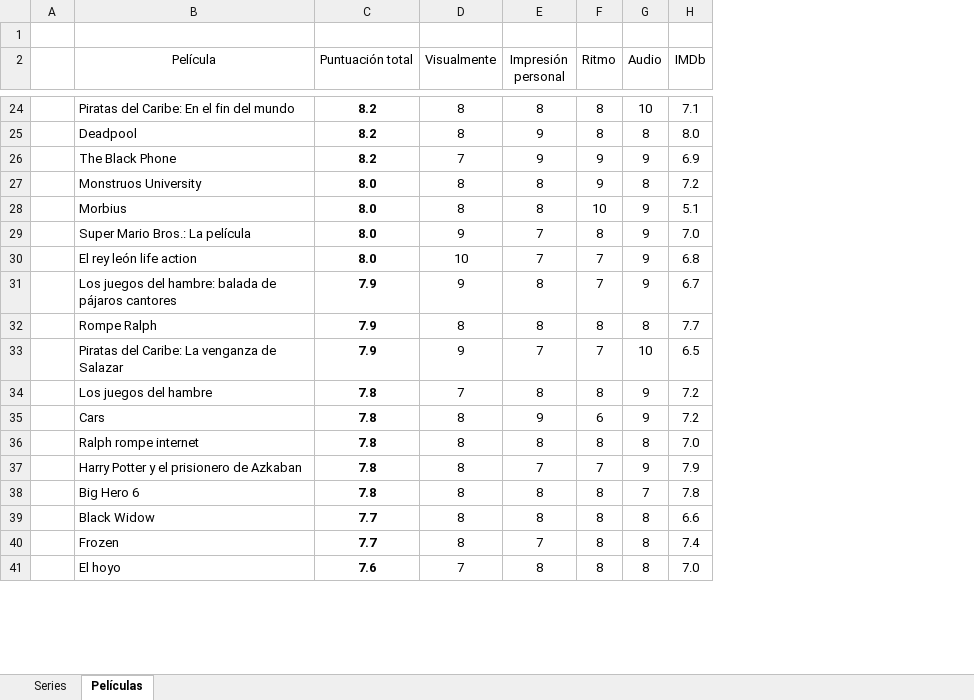
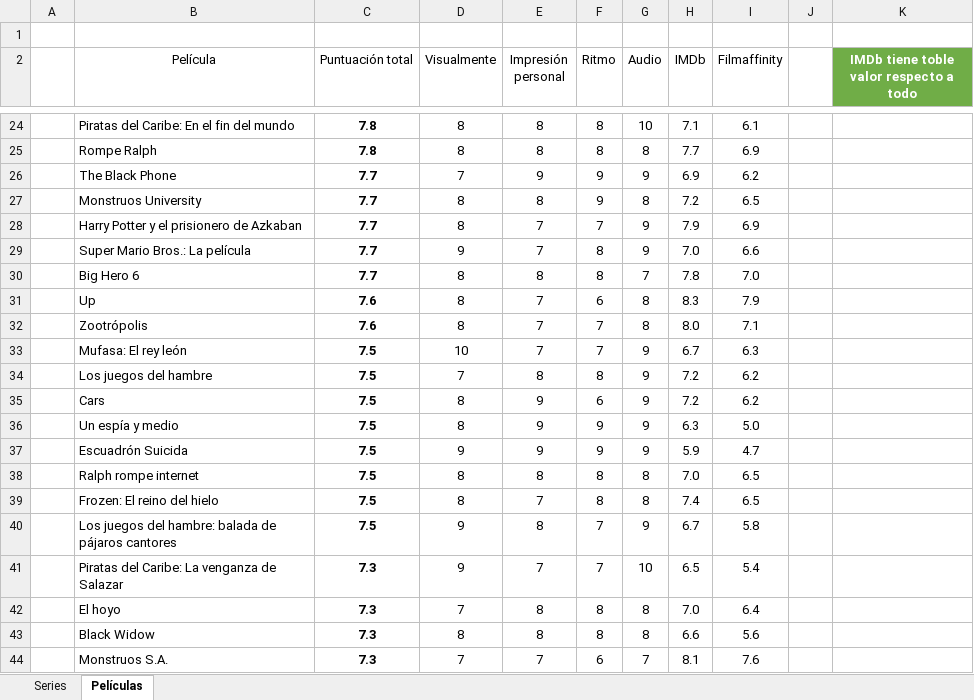
Before and after one commit to jarasa03/Calificacion-de-peliculas-y-series, an Excel workbook: Calificacion.xlsx, sheet Películas, drawn as a sheet; only a part is shown, gaps mark what is left out; values as stored, in another font and other column widths than the file's, no borders; table styles not drawn; removed rows and columns are numbered as before the commit, all else as after; the diff covers the shown part only; the diff names each change by its address in the sheet, - before the commit and + after, or states it on an @@ line.

```diff
--- a/Calificacion.xlsx (sheet Películas)
+++ b/Calificacion.xlsx (sheet Películas)
+column I (Filmaffinity), row 24: 6.1; rows 26-27: 6.2 | 6.5; row 29: 6.6; rows 33-35: 6.3 | 6.2 | 6.2; rows 38-39: 6.5 | 6.5; row 42: 6.4
+column J, empty
+column K, row 2: IMDb tiene toble valor respecto a todo
-C24 (Puntuación total): 8.2
+C24 (Puntuación total): 7.8
-row 25:  | Deadpool | 8.2 | 8 | 9 | 8 | 8 | 8.0
+row 25:  | Rompe Ralph | 7.8 | 8 | 8 | 8 | 8 | 7.7 | 6.9
-C26 (Puntuación total): 8.2
+C26 (Puntuación total): 7.7
-C27 (Puntuación total): 8.0
+C27 (Puntuación total): 7.7
-row 28:  | Morbius | 8.0 | 8 | 8 | 10 | 9 | 5.1
+row 28:  | Harry Potter y el prisionero de Azkaban | 7.7 | 8 | 7 | 7 | 9 | 7.9 | 6.9
-C29 (Puntuación total): 8.0
+C29 (Puntuación total): 7.7
+row 30:  | Big Hero 6 | 7.7 | 8 | 8 | 8 | 7 | 7.8 | 7.0
+row 31:  | Up | 7.6 | 8 | 7 | 6 | 8 | 8.3 | 7.9
+row 32:  | Zootrópolis | 7.6 | 8 | 7 | 7 | 8 | 8.0 | 7.1
-B33 (Película): El rey león life action
+B33 (Película): Mufasa: El rey león
-C33 (Puntuación total): 8.0
+C33 (Puntuación total): 7.5
-H33 (IMDb): 6.8
+H33 (IMDb): 6.7
-row 31:  | Los juegos del hambre: balada de pájaros cantores | 7.9 | 9 | 8 | 7 | 9 | 6.7
-row 32:  | Rompe Ralph | 7.9 | 8 | 8 | 8 | 8 | 7.7
-row 33:  | Piratas del Caribe: La venganza de Salazar | 7.9 | 9 | 7 | 7 | 10 | 6.5
-C34:C35 (Puntuación total): 7.8
+C34:C35 (Puntuación total): 7.5
+row 36:  | Un espía y medio | 7.5 | 8 | 9 | 9 | 9 | 6.3 | 5.0
+row 37:  | Escuadrón Suicida | 7.5 | 9 | 9 | 9 | 9 | 5.9 | 4.7
-C38 (Puntuación total): 7.8
+C38 (Puntuación total): 7.5
-row 37:  | Harry Potter y el prisionero de Azkaban | 7.8 | 8 | 7 | 7 | 9 | 7.9
-row 38:  | Big Hero 6 | 7.8 | 8 | 8 | 8 | 7 | 7.8
-row 39:  | Black Widow | 7.7 | 8 | 8 | 8 | 8 | 6.6
-B39 (Película): Frozen
+B39 (Película): Frozen: El reino del hielo
-C39 (Puntuación total): 7.7
+C39 (Puntuación total): 7.5
+row 40:  | Los juegos del hambre: balada de pájaros cantores | 7.5 | 9 | 8 | 7 | 9 | 6.7 | 5.8
+row 41:  | Piratas del Caribe: La venganza de Salazar | 7.3 | 9 | 7 | 7 | 10 | 6.5 | 5.4
-C42 (Puntuación total): 7.6
+C42 (Puntuación total): 7.3
+row 43:  | Black Widow | 7.3 | 8 | 8 | 8 | 8 | 6.6 | 5.6
+row 44:  | Monstruos S.A. | 7.3 | 7 | 7 | 6 | 7 | 8.1 | 7.6
```
Also changed, not shown: 20 added rows, 22 removed rows and 35 edited cells elsewhere in this sheet, sheet Series, formulas that keep their value.
